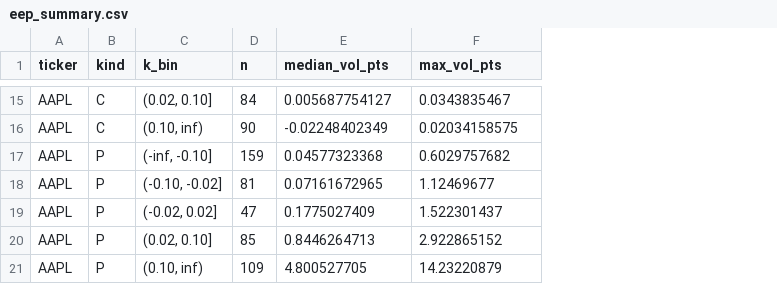
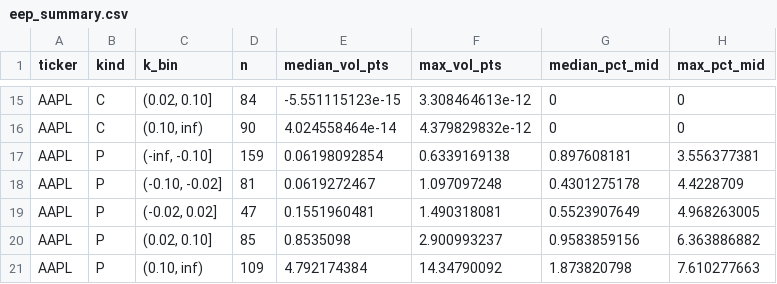
Before and after one commit to uty101/Volatility-Surface-and-Event-Pricing, a CSV file: outputs/tables/eep_summary.csv, drawn as a sheet; only a part is shown, gaps mark what is left out; the diff covers the shown part only; the diff names each change by its address in the sheet, - before the commit and + after, or states it on an @@ line.

```diff
--- a/outputs/tables/eep_summary.csv
+++ b/outputs/tables/eep_summary.csv
+column G (median_pct_mid), rows 15-21: 0 | 0 | 0.897608181 | 0.4301275178 | 0.5523907649 | 0.9583859156 | 1.873820798
+column H (max_pct_mid), rows 15-21: 0 | 0 | 3.556377381 | 4.4228709 | 4.968263005 | 6.363886882 | 7.610277663
-E15 (median_vol_pts): 0.005687754127
+E15 (median_vol_pts): -5.551115123e-15
-F15 (max_vol_pts): 0.0343835467
+F15 (max_vol_pts): 3.308464613e-12
-E16 (median_vol_pts): -0.02248402349
+E16 (median_vol_pts): 4.024558464e-14
-F16 (max_vol_pts): 0.02034158575
+F16 (max_vol_pts): 4.379829832e-12
-E17 (median_vol_pts): 0.04577323368
+E17 (median_vol_pts): 0.06198092854
-F17 (max_vol_pts): 0.6029757682
+F17 (max_vol_pts): 0.6339169138
-E18 (median_vol_pts): 0.07161672965
+E18 (median_vol_pts): 0.0619272467
-F18 (max_vol_pts): 1.12469677
+F18 (max_vol_pts): 1.097097248
-E19 (median_vol_pts): 0.1775027409
+E19 (median_vol_pts): 0.1551960481
-F19 (max_vol_pts): 1.522301437
+F19 (max_vol_pts): 1.490318081
-E20 (median_vol_pts): 0.8446264713
+E20 (median_vol_pts): 0.8535098
-F20 (max_vol_pts): 2.922865152
+F20 (max_vol_pts): 2.900993237
-E21 (median_vol_pts): 4.800527705
+E21 (median_vol_pts): 4.792174384
-F21 (max_vol_pts): 14.23220879
+F21 (max_vol_pts): 14.34790092
```
Also changed, not shown: 29 edited cells elsewhere in this file, 5 other files.
